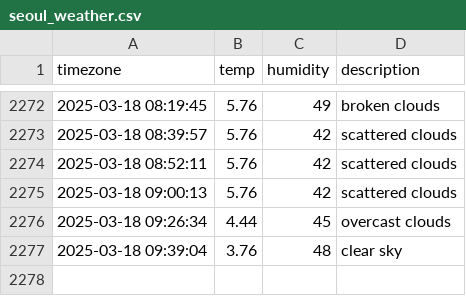
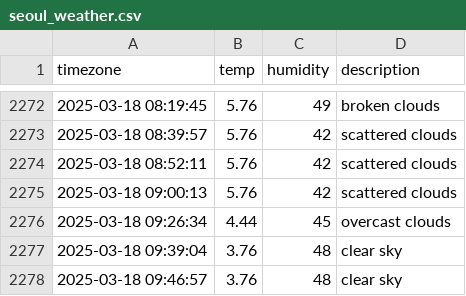
Before and after one commit to sondawon1216/seoul_weather, a CSV file: seoul_weather.csv, drawn as a sheet; only a part is shown, gaps mark what is left out; the diff names each change by its address in the sheet, - before the commit and + after, or states it on an @@ line.

```diff
--- a/seoul_weather.csv
+++ b/seoul_weather.csv
+row 2278: 2025-03-18 09:46:57 | 3.76 | 48 | clear sky
```
